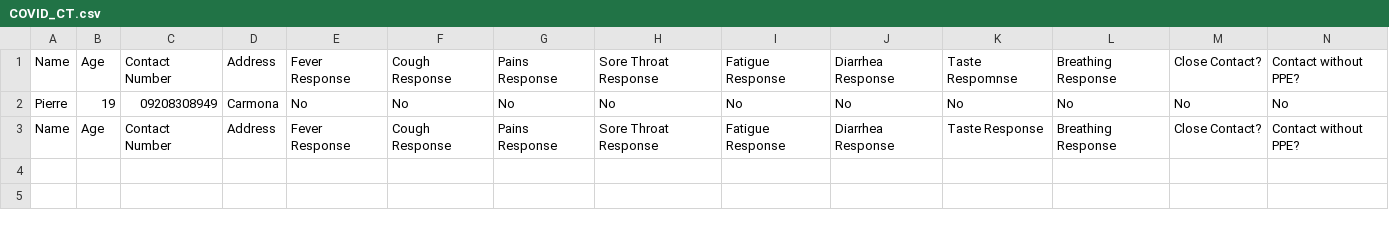
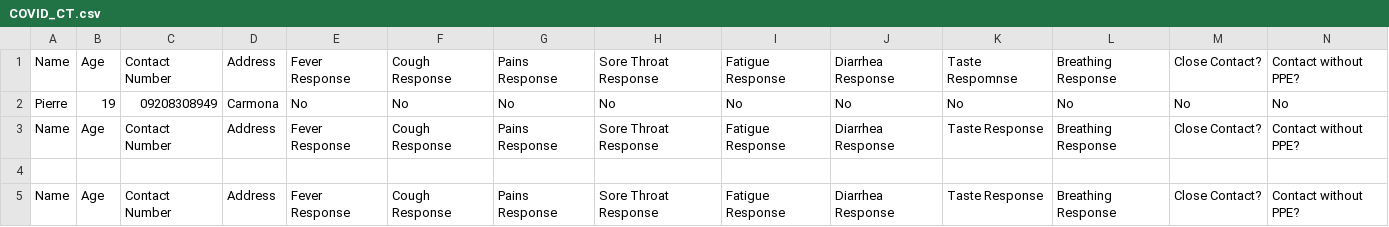
Before and after one commit to PUP-PierreSiLog/COVIDTracker, a CSV file: COVID_CT.csv, drawn as a sheet; only a part is shown; rows hold the shown columns only; the diff names each change by its address in the sheet, - before the commit and + after, or states it on an @@ line.

```diff
--- a/COVID_CT.csv
+++ b/COVID_CT.csv
+row 4: (empty)
+row 5: Name | Age | Contact Number | Address | Fever Response | Cough Response | Pains Response | Sore Throat Response | Fatigue Response | Diarrhea Response | Taste Response | Breathing Response | Close Contact? | Contact without PPE?
```
Also changed, not shown: 1 other file.
